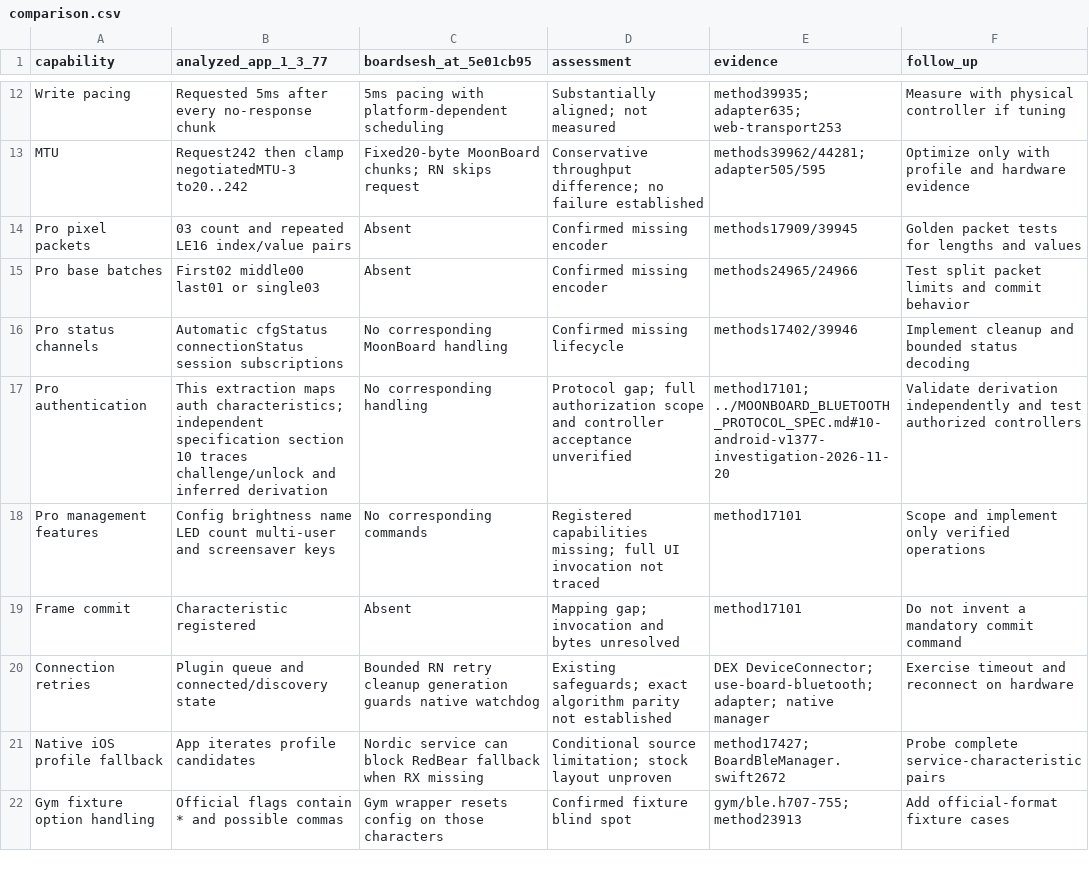
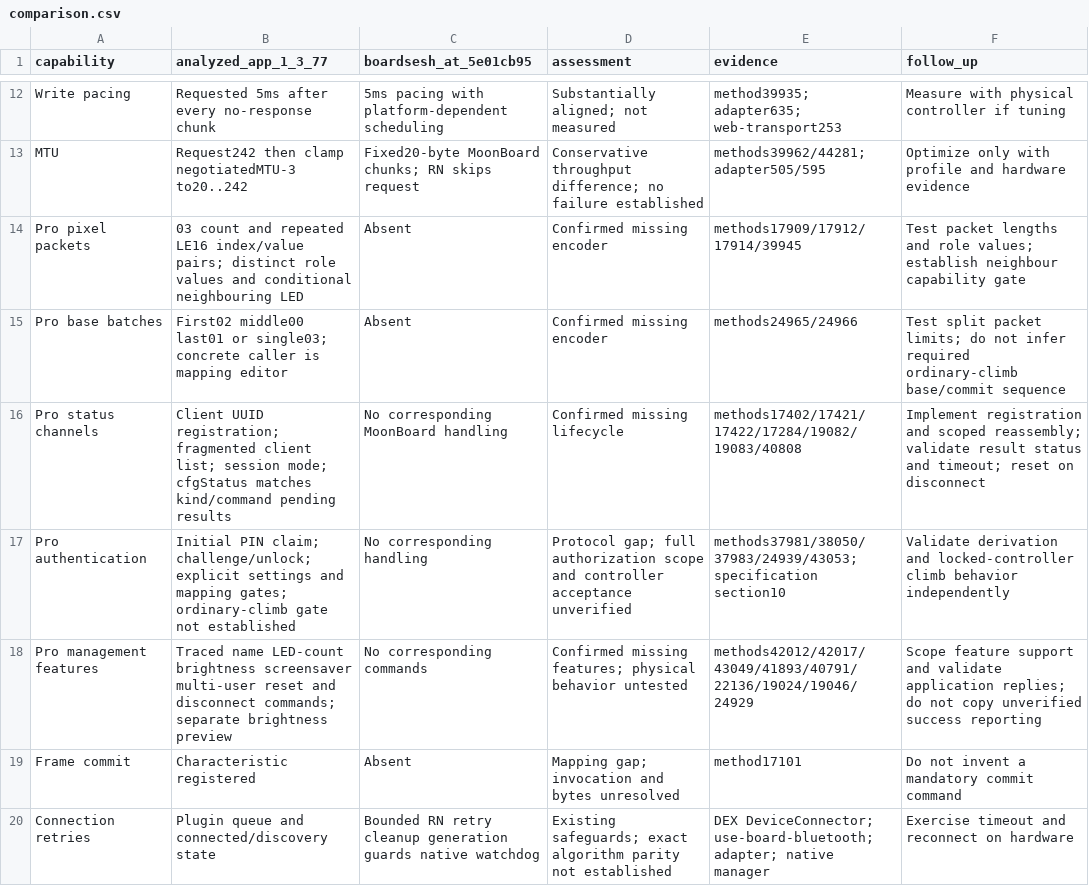
Before and after one commit to boardsesh/boardsesh, a CSV file: docs/moonboard-bluetooth-audit-2026-11-20/comparison.csv, drawn as a sheet; only a part is shown, gaps mark what is left out; the shorter side is filled out with more unchanged rows; the diff names each change by its address in the sheet, - before the commit and + after, or states it on an @@ line.

Commit message:
docs: record Pro session registration, status handling and LED feature findings

```diff
--- a/docs/moonboard-bluetooth-audit-2026-11-20/comparison.csv
+++ b/docs/moonboard-bluetooth-audit-2026-11-20/comparison.csv
-B14 (analyzed_app_1_3_77): …LE16 index/value pairs
+B14 (analyzed_app_1_3_77): …LE16 index/value pairs; distinct role values and conditional neighbouring LED
-E14 (evidence): methods17909/39945
+E14 (evidence): methods17909/17912/17914/39945
-F14 (follow_up): Golden packet tests for lengths and values
+F14 (follow_up): Test packet lengths and role values; establish neighbour capability gate
-B15 (analyzed_app_1_3_77): …last01 or single03
+B15 (analyzed_app_1_3_77): …last01 or single03; concrete caller is mapping editor
-F15 (follow_up): …split packet limits and commit behavior
+F15 (follow_up): …split packet limits; do not infer required ordinary-climb base/commit sequence
-B16 (analyzed_app_1_3_77): Automatic cfgStatus connectionStatus session subscriptions
+B16 (analyzed_app_1_3_77): Client UUID registration; fragmented client list; session mode; cfgStatus matches kind/command pending results
-E16 (evidence): methods17402/39946
+E16 (evidence): methods17402/17421/17422/17284/19082/19083/40808
-F16 (follow_up): Implement cleanup and bounded status decoding
+F16 (follow_up): Implement registration and scoped reassembly; validate result status and timeout; reset on disconnect
-B17 (analyzed_app_1_3_77): This extraction maps auth characteristics; independent specification section 10 traces challenge/unlock and inferred derivation
+B17 (analyzed_app_1_3_77): Initial PIN claim; challenge/unlock; explicit settings and mapping gates; ordinary-climb gate not established
-E17 (evidence): method17101; ../MOONBOARD_BLUETOOTH_PROTOCOL_SPEC.md#10-android-v1377-investigation-2026-11-20
+E17 (evidence): methods37981/38050/37983/24939/43053; specification section10
-F17 (follow_up): Validate derivation independently and test authorized controllers
+F17 (follow_up): Validate derivation and locked-controller climb behavior independently
-B18 (analyzed_app_1_3_77): Config brightness name LED count multi-user and screensaver keys
+B18 (analyzed_app_1_3_77): Traced name LED-count brightness screensaver multi-user reset and disconnect commands; separate brightness preview
-D18 (assessment): Registered capabilities missing; full UI invocation not traced
+D18 (assessment): Confirmed missing features; physical behavior untested
-E18 (evidence): method17101
+E18 (evidence): methods42012/42017/43049/41893/40791/22136/19024/19046/24929
-F18 (follow_up): Scope and implement only verified operations
+F18 (follow_up): Scope feature support and validate application replies; do not copy unverified success reporting
```
Also changed, not shown: 1 other file.
